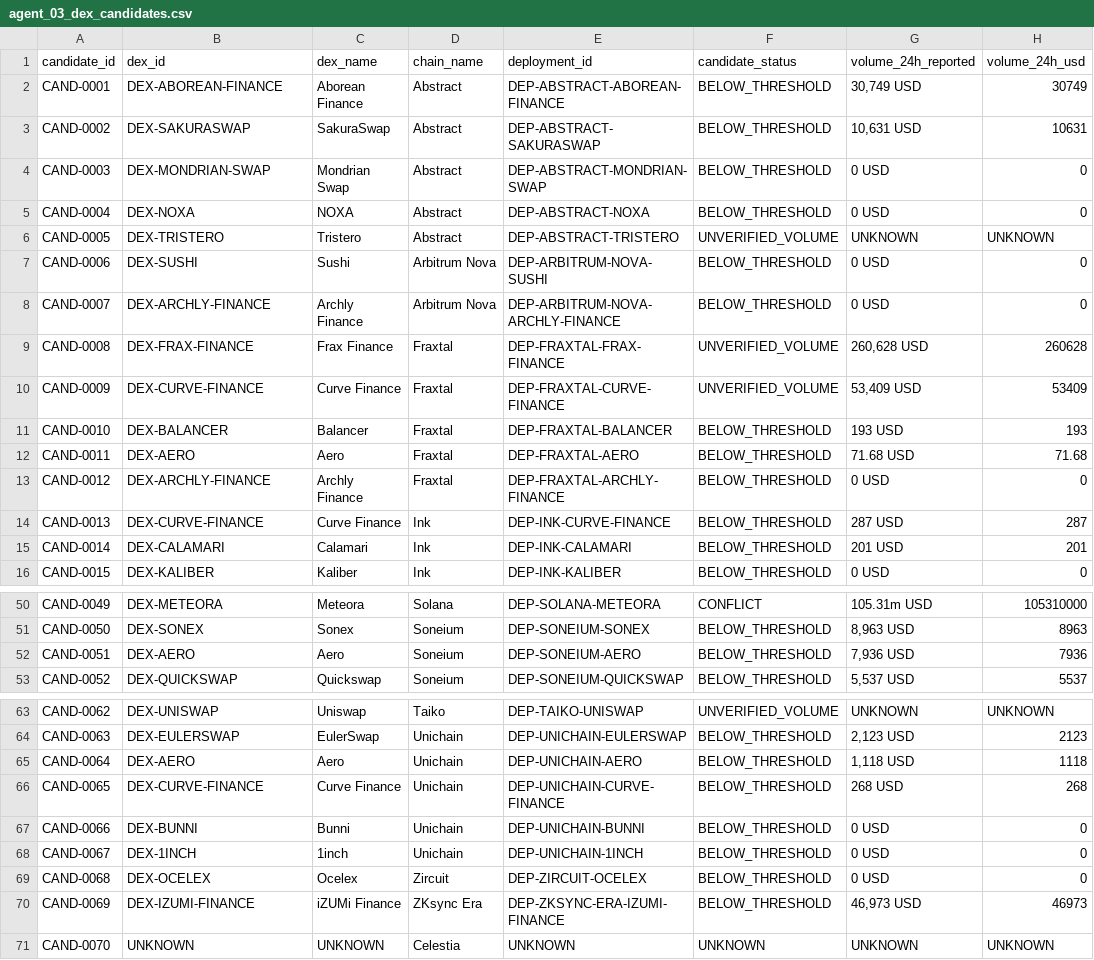
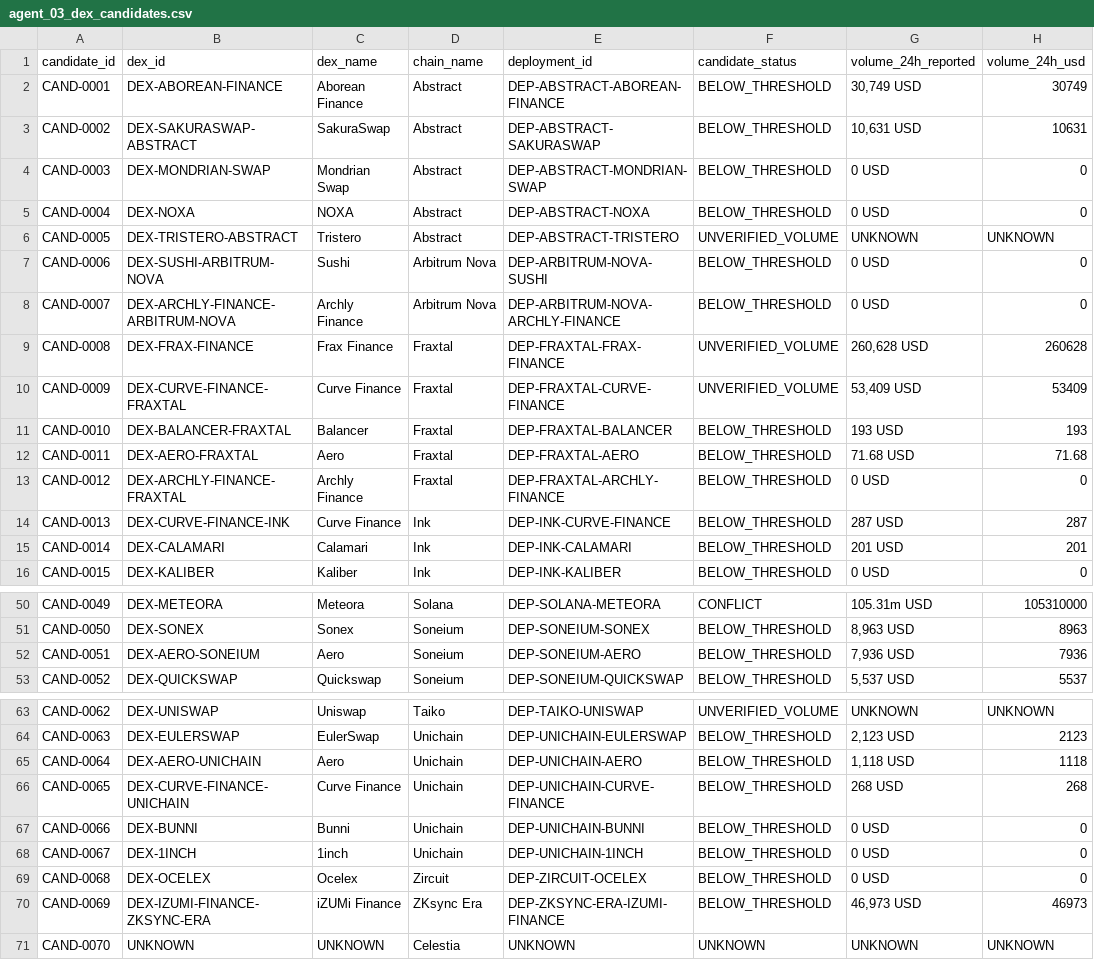
Before and after one commit to elvito2808/crypto-dex-database, a CSV file: reports/research_reports/agent_03_dex_candidates.csv, drawn as a sheet; only a part is shown, gaps mark what is left out; the diff covers the shown part only; the diff names each change by its address in the sheet, - before the commit and + after, or states it on an @@ line.

```diff
--- a/reports/research_reports/agent_03_dex_candidates.csv
+++ b/reports/research_reports/agent_03_dex_candidates.csv
-B3 (dex_id): DEX-SAKURASWAP
+B3 (dex_id): DEX-SAKURASWAP-ABSTRACT
-B6 (dex_id): DEX-TRISTERO
+B6 (dex_id): DEX-TRISTERO-ABSTRACT
-B7 (dex_id): DEX-SUSHI
+B7 (dex_id): DEX-SUSHI-ARBITRUM-NOVA
-B8 (dex_id): DEX-ARCHLY-FINANCE
+B8 (dex_id): DEX-ARCHLY-FINANCE-ARBITRUM-NOVA
-B10 (dex_id): DEX-CURVE-FINANCE
+B10 (dex_id): DEX-CURVE-FINANCE-FRAXTAL
-B11 (dex_id): DEX-BALANCER
+B11 (dex_id): DEX-BALANCER-FRAXTAL
-B12 (dex_id): DEX-AERO
+B12 (dex_id): DEX-AERO-FRAXTAL
-B13 (dex_id): DEX-ARCHLY-FINANCE
+B13 (dex_id): DEX-ARCHLY-FINANCE-FRAXTAL
-B14 (dex_id): DEX-CURVE-FINANCE
+B14 (dex_id): DEX-CURVE-FINANCE-INK
-B52 (dex_id): DEX-AERO
+B52 (dex_id): DEX-AERO-SONEIUM
-B65 (dex_id): DEX-AERO
+B65 (dex_id): DEX-AERO-UNICHAIN
-B66 (dex_id): DEX-CURVE-FINANCE
+B66 (dex_id): DEX-CURVE-FINANCE-UNICHAIN
-B70 (dex_id): DEX-IZUMI-FINANCE
+B70 (dex_id): DEX-IZUMI-FINANCE-ZKSYNC-ERA
```
Also changed, not shown: 12 edited cells elsewhere in this file, data/04_dex_registry.csv, data/05_dex_deployments.csv, 6 other files.
